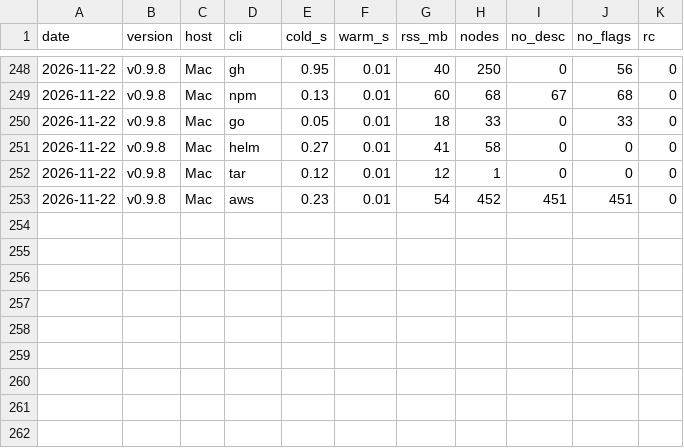
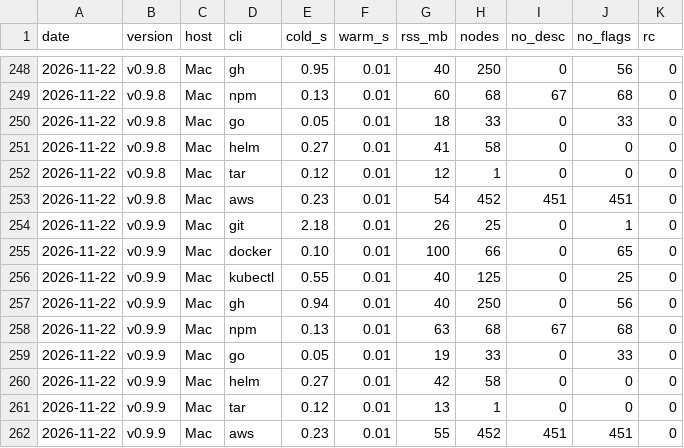
Before and after one commit to aallbrig/treemand, a TSV file: docs/perf/history.tsv, drawn as a sheet; only a part is shown, gaps mark what is left out.

```diff
--- a/docs/perf/history.tsv
+++ b/docs/perf/history.tsv
@@ -253 +253,10 @@ date	version	host	cli	cold_s	warm_s	rss_mb	nodes	no_desc	no_flags	rc
 2026-11-22	v0.9.8	Mac	aws	0.23	0.01	54	452	451	451	0
+2026-11-22	v0.9.9	Mac	git	2.18	0.01	26	25	0	1	0
+2026-11-22	v0.9.9	Mac	docker	0.10	0.01	100	66	0	65	0
+2026-11-22	v0.9.9	Mac	kubectl	0.55	0.01	40	125	0	25	0
+2026-11-22	v0.9.9	Mac	gh	0.94	0.01	40	250	0	56	0
+2026-11-22	v0.9.9	Mac	npm	0.13	0.01	63	68	67	68	0
+2026-11-22	v0.9.9	Mac	go	0.05	0.01	19	33	0	33	0
+2026-11-22	v0.9.9	Mac	helm	0.27	0.01	42	58	0	0	0
+2026-11-22	v0.9.9	Mac	tar	0.12	0.01	13	1	0	0	0
+2026-11-22	v0.9.9	Mac	aws	0.23	0.01	55	452	451	451	0
```
Also changed, not shown: 1 other file.
